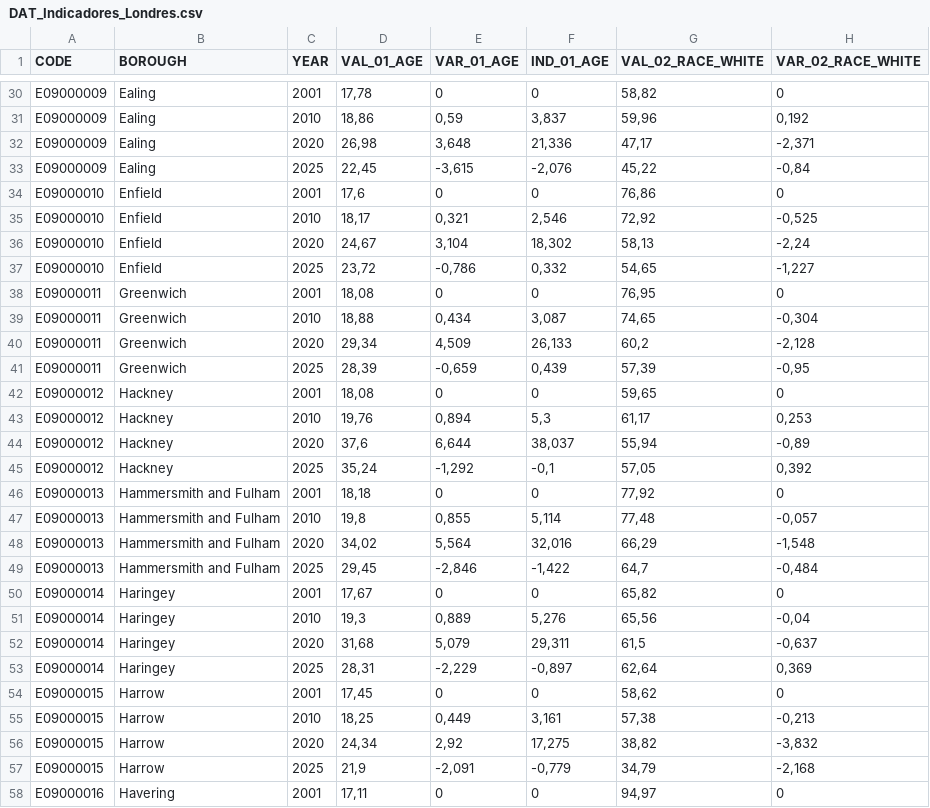
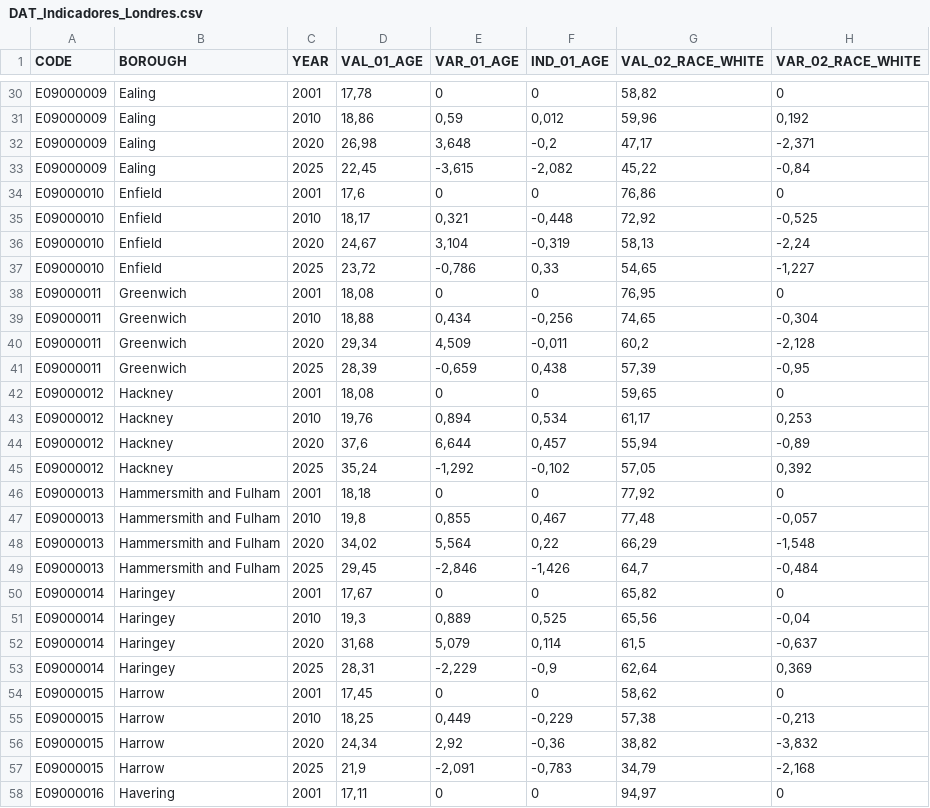
Before and after one commit to jgoncasu/UOC_TFM, a CSV file: Datos/03_Preparados/DAT_Indicadores_Londres.csv, drawn as a sheet; only a part is shown, gaps mark what is left out; the diff covers the shown part only; the diff names each change by its address in the sheet, - before the commit and + after, or states it on an @@ line.

```diff
--- a/Datos/03_Preparados/DAT_Indicadores_Londres.csv
+++ b/Datos/03_Preparados/DAT_Indicadores_Londres.csv
-F31 (IND_01_AGE): 3,837
+F31 (IND_01_AGE): 0,012
-F32 (IND_01_AGE): 21,336
+F32 (IND_01_AGE): -0,2
-F33 (IND_01_AGE): -2,076
+F33 (IND_01_AGE): -2,082
-F35 (IND_01_AGE): 2,546
+F35 (IND_01_AGE): -0,448
-F36 (IND_01_AGE): 18,302
+F36 (IND_01_AGE): -0,319
-F37 (IND_01_AGE): 0,332
+F37 (IND_01_AGE): 0,33
-F39 (IND_01_AGE): 3,087
+F39 (IND_01_AGE): -0,256
-F40 (IND_01_AGE): 26,133
+F40 (IND_01_AGE): -0,011
-F41 (IND_01_AGE): 0,439
+F41 (IND_01_AGE): 0,438
-F43 (IND_01_AGE): 5,3
+F43 (IND_01_AGE): 0,534
-F44 (IND_01_AGE): 38,037
+F44 (IND_01_AGE): 0,457
-F45 (IND_01_AGE): -0,1
+F45 (IND_01_AGE): -0,102
-F47 (IND_01_AGE): 5,114
+F47 (IND_01_AGE): 0,467
-F48 (IND_01_AGE): 32,016
+F48 (IND_01_AGE): 0,22
-F49 (IND_01_AGE): -1,422
+F49 (IND_01_AGE): -1,426
-F51 (IND_01_AGE): 5,276
+F51 (IND_01_AGE): 0,525
-F52 (IND_01_AGE): 29,311
+F52 (IND_01_AGE): 0,114
-F53 (IND_01_AGE): -0,897
+F53 (IND_01_AGE): -0,9
-F55 (IND_01_AGE): 3,161
+F55 (IND_01_AGE): -0,229
-F56 (IND_01_AGE): 17,275
+F56 (IND_01_AGE): -0,36
-F57 (IND_01_AGE): -0,779
+F57 (IND_01_AGE): -0,783
```
Also changed, not shown: 80 edited cells elsewhere in this file, Datos/02_Staging/STG_01_indicador_edad.csv, Datos/03_Preparados/DAT_Indicadores_Visualizacion_Londres.csv, 13 other files.
